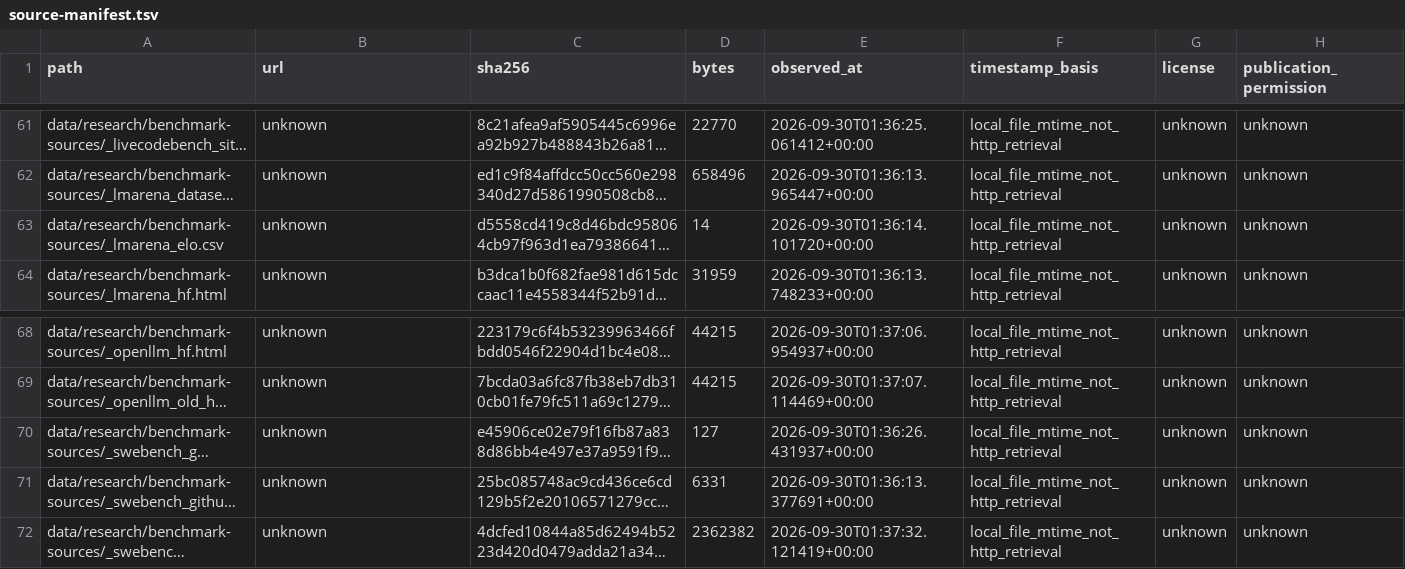
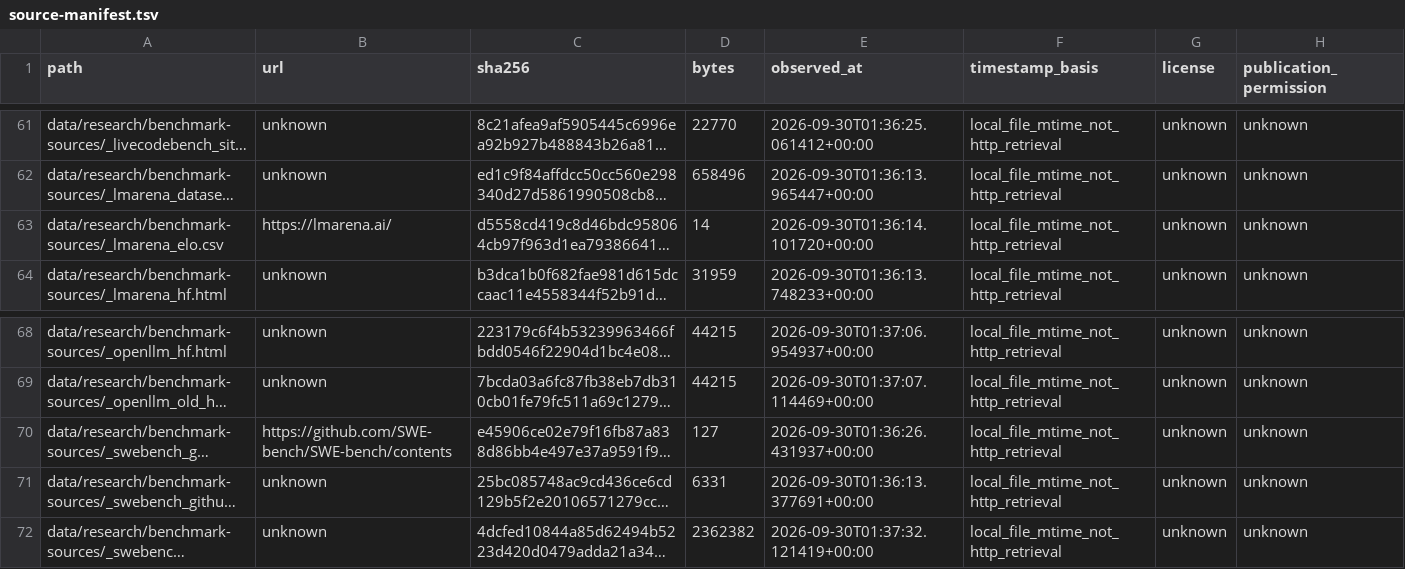
Before and after one commit to guygrigsby/agent-select, a TSV file: data/source-manifest.tsv, drawn as a sheet; only a part is shown, gaps mark what is left out; long unchanged cells end in …; the diff covers the shown part only; the diff names each change by its address in the sheet, - before the commit and + after, or states it on an @@ line.

```diff
--- a/data/source-manifest.tsv
+++ b/data/source-manifest.tsv
-B63 (url): unknown
+B63 (url): https://lmarena.ai/
-B70 (url): unknown
+B70 (url): https://github.com/SWE-bench/SWE-bench/contents
```
Also changed, not shown: 7 added rows and 21 edited cells elsewhere in this file, 23 other files.
